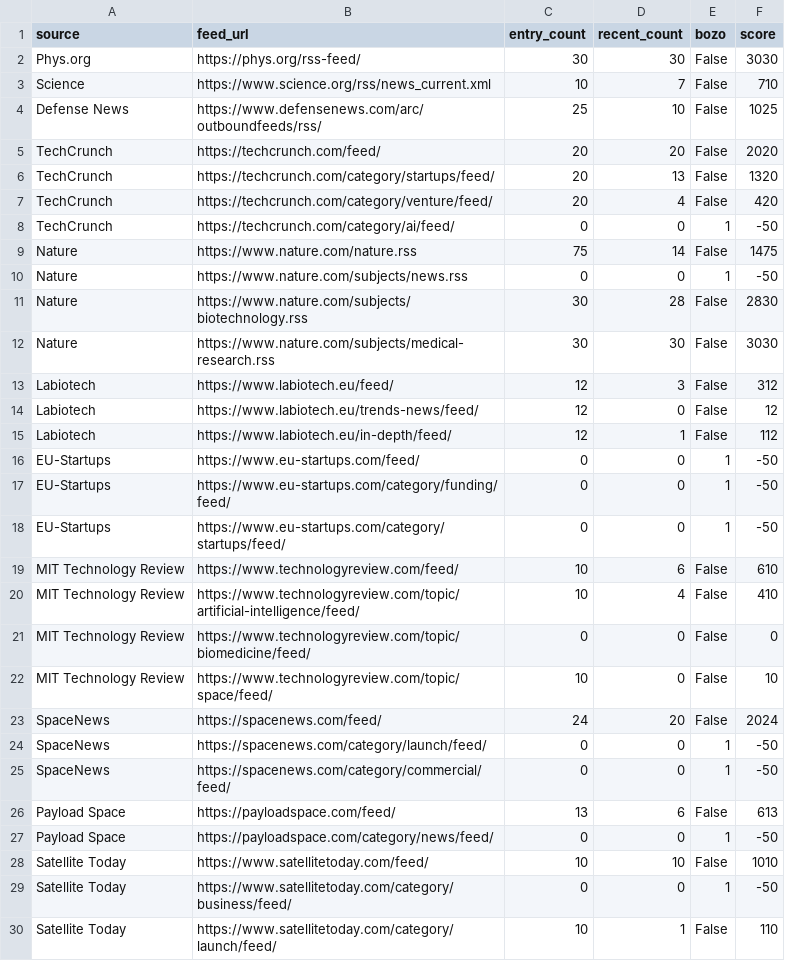
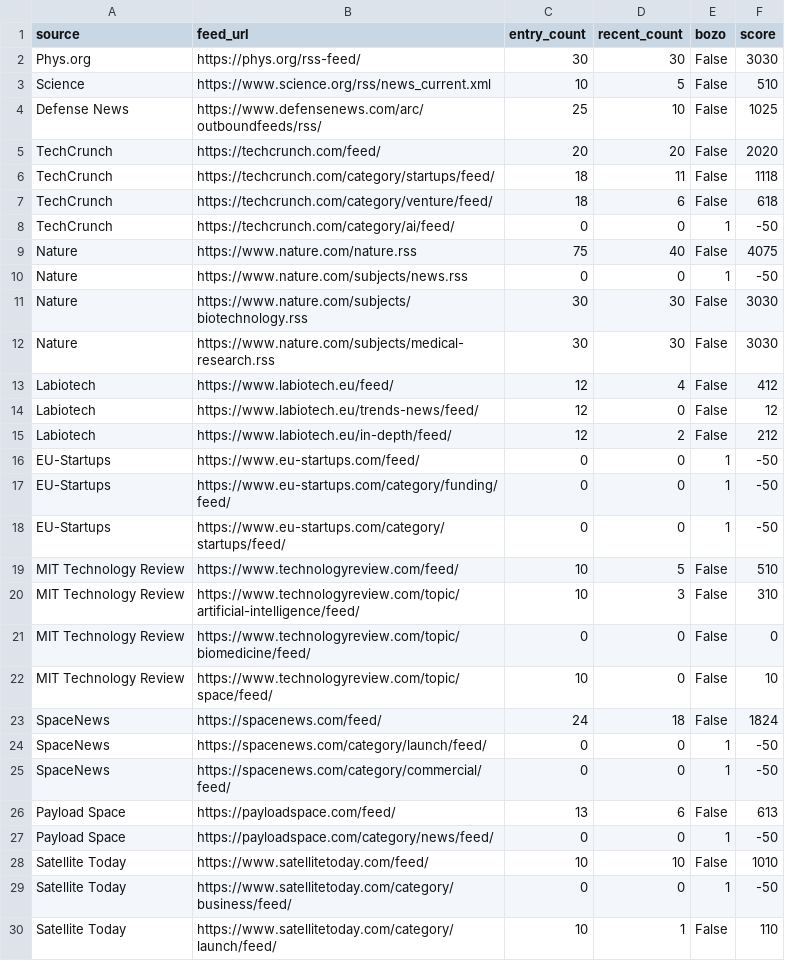
Before and after one commit to petra-rgb/news-dashboard1, a CSV file: daily_output/working_feeds.csv, drawn as a sheet; only a part is shown; the diff covers the shown part only.

```diff
--- a/daily_output/working_feeds.csv
+++ b/daily_output/working_feeds.csv
@@ -2,15 +2,15 @@ source,feed_url,entry_count,recent_count,bozo,score
 Phys.org,https://phys.org/rss-feed/,30,30,False,3030
-Science,https://www.science.org/rss/news_current.xml,10,7,False,710
+Science,https://www.science.org/rss/news_current.xml,10,5,False,510
 Defense News,https://www.defensenews.com/arc/outboundfeeds/rss/,25,10,False,1025
 TechCrunch,https://techcrunch.com/feed/,20,20,False,2020
-TechCrunch,https://techcrunch.com/category/startups/feed/,20,13,False,1320
-TechCrunch,https://techcrunch.com/category/venture/feed/,20,4,False,420
+TechCrunch,https://techcrunch.com/category/startups/feed/,18,11,False,1118
+TechCrunch,https://techcrunch.com/category/venture/feed/,18,6,False,618
 TechCrunch,https://techcrunch.com/category/ai/feed/,0,0,1,-50
-Nature,https://www.nature.com/nature.rss,75,14,False,1475
+Nature,https://www.nature.com/nature.rss,75,40,False,4075
 Nature,https://www.nature.com/subjects/news.rss,0,0,1,-50
-Nature,https://www.nature.com/subjects/biotechnology.rss,30,28,False,2830
+Nature,https://www.nature.com/subjects/biotechnology.rss,30,30,False,3030
 Nature,https://www.nature.com/subjects/medical-research.rss,30,30,False,3030
-Labiotech,https://www.labiotech.eu/feed/,12,3,False,312
+Labiotech,https://www.labiotech.eu/feed/,12,4,False,412
 Labiotech,https://www.labiotech.eu/trends-news/feed/,12,0,False,12
-Labiotech,https://www.labiotech.eu/in-depth/feed/,12,1,False,112
+Labiotech,https://www.labiotech.eu/in-depth/feed/,12,2,False,212
 EU-Startups,https://www.eu-startups.com/feed/,0,0,1,-50
@@ -18,7 +18,7 @@ EU-Startups,https://www.eu-startups.com/category/funding/feed/,0,0,1,-50
 EU-Startups,https://www.eu-startups.com/category/startups/feed/,0,0,1,-50
-MIT Technology Review,https://www.technologyreview.com/feed/,10,6,False,610
-MIT Technology Review,https://www.technologyreview.com/topic/artificial-intelligence/feed/,10,4,False,410
+MIT Technology Review,https://www.technologyreview.com/feed/,10,5,False,510
+MIT Technology Review,https://www.technologyreview.com/topic/artificial-intelligence/feed/,10,3,False,310
 MIT Technology Review,https://www.technologyreview.com/topic/biomedicine/feed/,0,0,False,0
 MIT Technology Review,https://www.technologyreview.com/topic/space/feed/,10,0,False,10
-SpaceNews,https://spacenews.com/feed/,24,20,False,2024
+SpaceNews,https://spacenews.com/feed/,24,18,False,1824
 SpaceNews,https://spacenews.com/category/launch/feed/,0,0,1,-50
```
Also changed, not shown: 6 edited cells elsewhere in this file, 3 other files.
